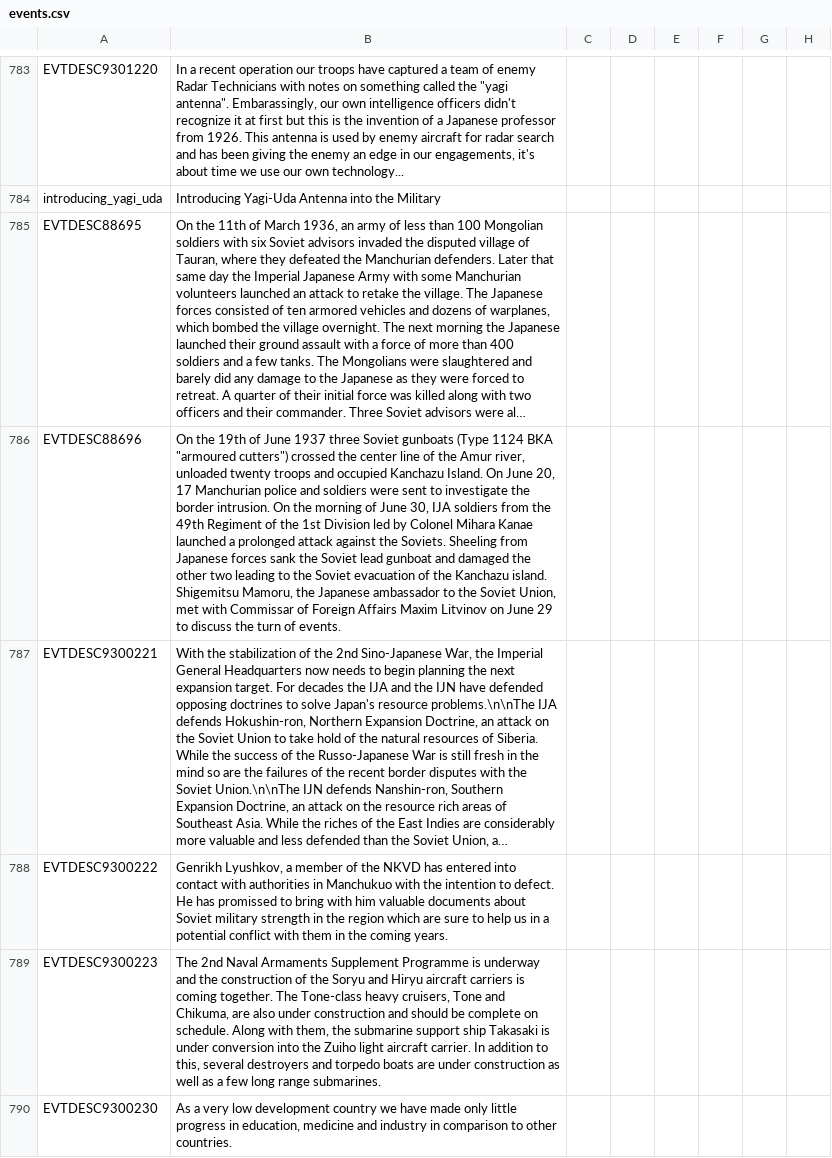
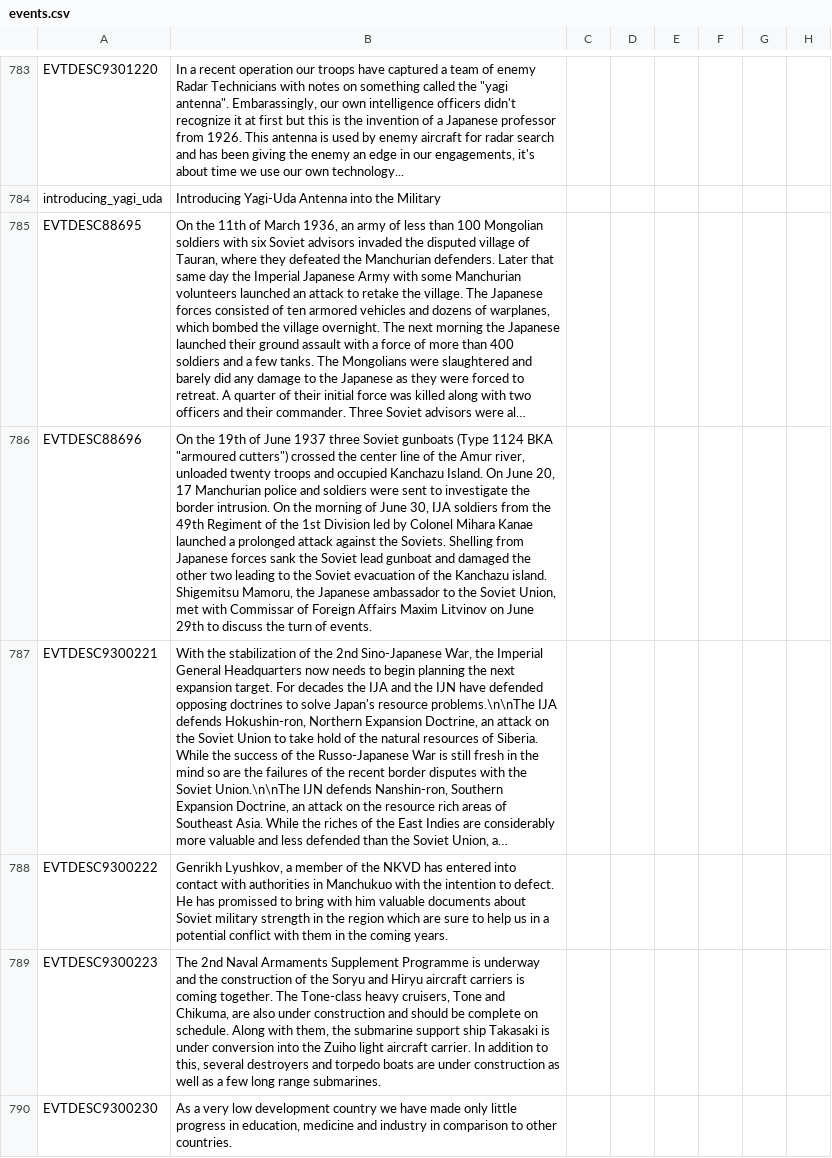
Before and after one commit to oumajgad/BlackICE, a CSV file: localisation/events.csv, drawn as a sheet; only a part is shown, gaps mark what is left out; long unchanged cells end in …; the diff names each change by its address in the sheet, - before the commit and + after, or states it on an @@ line.

```diff
--- a/localisation/events.csv
+++ b/localisation/events.csv
-B786: …the Soviets. Sheeling from Japanese forces sank the Soviet lead gunboat and damaged the other two leading to the Soviet evacuation of the Kanchazu island. Shigemitsu Mamoru, the Japanese ambassador to the Soviet Union, met with Commissar of Foreign Affairs Maxim Litvinov on June 29 to discuss…
+B786: …the Soviets. Shelling from Japanese forces sank the Soviet lead gunboat and damaged the other two leading to the Soviet evacuation of the Kanchazu island. Shigemitsu Mamoru, the Japanese ambassador to the Soviet Union, met with Commissar of Foreign Affairs Maxim Litvinov on June 29th to discuss…
```
Also changed, not shown: 1 other file.
